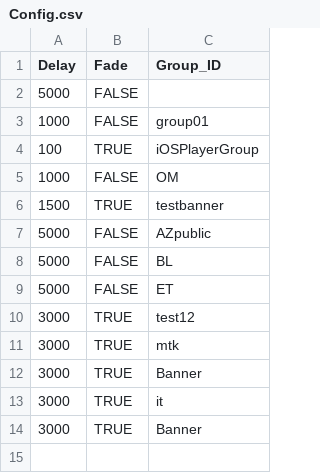
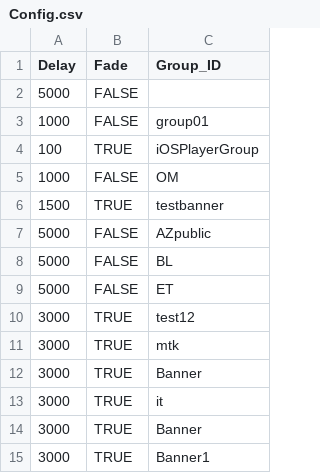
Before and after one commit to KBSOpenSocialGadget/KBSOpenSocialGadget.github.io, a CSV file: Banner/file/config/Config.csv, drawn as a sheet.

Commit message:
Update Config.csv

```diff
--- a/Banner/file/config/Config.csv
+++ b/Banner/file/config/Config.csv
@@ -14 +14,2 @@ Delay,Fade,Group_ID
 3000,TRUE,Banner
+3000,TRUE,Banner1
```
